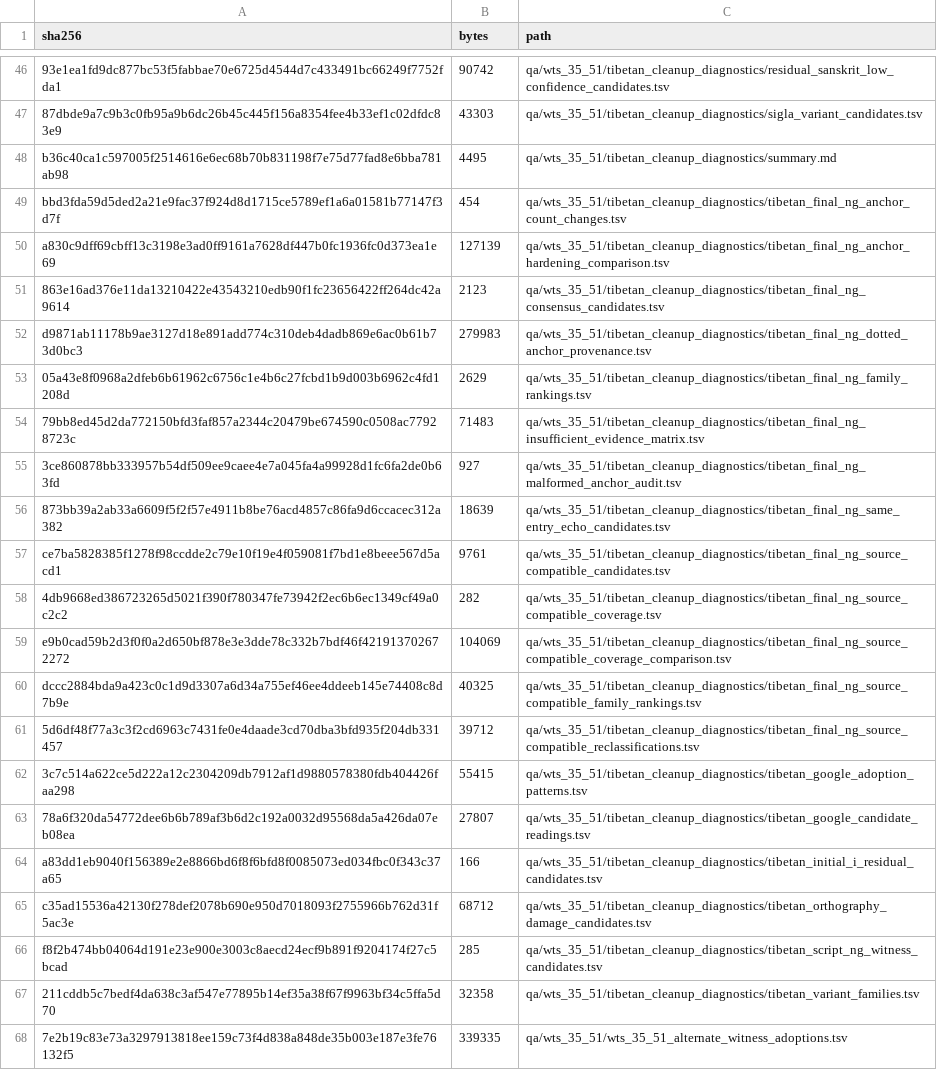
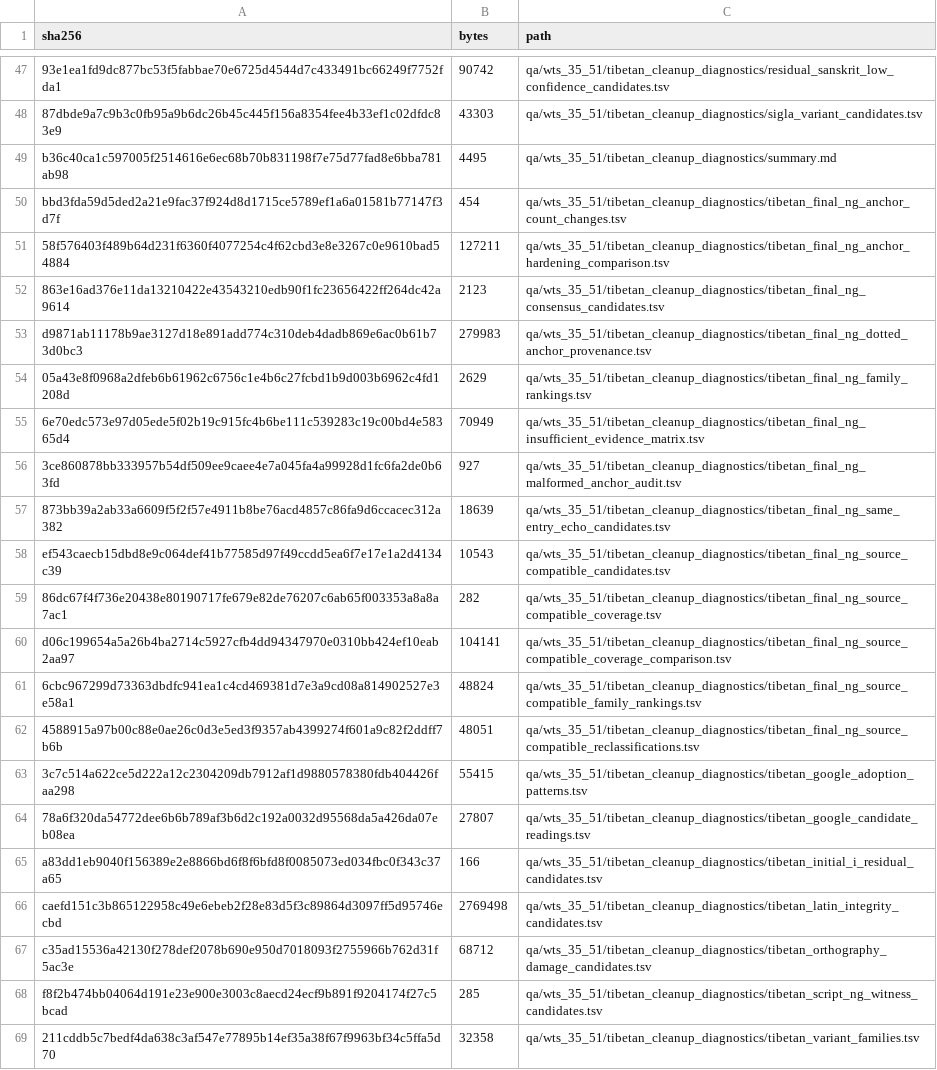
Before and after one commit to nh36/WtSOCR, a TSV file: release/current/checksums.tsv, drawn as a sheet; only a part is shown, gaps mark what is left out; the shorter side is filled out with more unchanged rows; the diff covers the shown part only.

```diff
--- a/release/current/checksums.tsv
+++ b/release/current/checksums.tsv
@@ -49,3 +50,3 @@ b36c40ca1c597005f2514616e6ec68b70b831198f7e75d77fad8e6bba781ab98	4495	qa/wts_35_
 bbd3fda59d5ded2a21e9fac37f924d8d1715ce5789ef1a6a01581b77147f3d7f	454	qa/wts_35_51/tibetan_cleanup_diagnostics/tibetan_final_ng_anchor_count_changes.tsv
-a830c9dff69cbff13c3198e3ad0ff9161a7628df447b0fc1936fc0d373ea1e69	127139	qa/wts_35_51/tibetan_cleanup_diagnostics/tibetan_final_ng_anchor_hardening_comparison.tsv
+58f576403f489b64d231f6360f4077254c4f62cbd3e8e3267c0e9610bad54884	127211	qa/wts_35_51/tibetan_cleanup_diagnostics/tibetan_final_ng_anchor_hardening_comparison.tsv
 863e16ad376e11da13210422e43543210edb90f1fc23656422ff264dc42a9614	2123	qa/wts_35_51/tibetan_cleanup_diagnostics/tibetan_final_ng_consensus_candidates.tsv
@@ -53,10 +54,10 @@ d9871ab11178b9ae3127d18e891add774c310deb4dadb869e6ac0b61b73d0bc3	279983	qa/wts_3
 05a43e8f0968a2dfeb6b61962c6756c1e4b6c27fcbd1b9d003b6962c4fd1208d	2629	qa/wts_35_51/tibetan_cleanup_diagnostics/tibetan_final_ng_family_rankings.tsv
-79bb8ed45d2da772150bfd3faf857a2344c20479be674590c0508ac77928723c	71483	qa/wts_35_51/tibetan_cleanup_diagnostics/tibetan_final_ng_insufficient_evidence_matrix.tsv
+6e70edc573e97d05ede5f02b19c915fc4b6be111c539283c19c00bd4e58365d4	70949	qa/wts_35_51/tibetan_cleanup_diagnostics/tibetan_final_ng_insufficient_evidence_matrix.tsv
 3ce860878bb333957b54df509ee9caee4e7a045fa4a99928d1fc6fa2de0b63fd	927	qa/wts_35_51/tibetan_cleanup_diagnostics/tibetan_final_ng_malformed_anchor_audit.tsv
 873bb39a2ab33a6609f5f2f57e4911b8be76acd4857c86fa9d6ccacec312a382	18639	qa/wts_35_51/tibetan_cleanup_diagnostics/tibetan_final_ng_same_entry_echo_candidates.tsv
-ce7ba5828385f1278f98ccdde2c79e10f19e4f059081f7bd1e8beee567d5acd1	9761	qa/wts_35_51/tibetan_cleanup_diagnostics/tibetan_final_ng_source_compatible_candidates.tsv
-4db9668ed386723265d5021f390f780347fe73942f2ec6b6ec1349cf49a0c2c2	282	qa/wts_35_51/tibetan_cleanup_diagnostics/tibetan_final_ng_source_compatible_coverage.tsv
-e9b0cad59b2d3f0f0a2d650bf878e3e3dde78c332b7bdf46f421913702672272	104069	qa/wts_35_51/tibetan_cleanup_diagnostics/tibetan_final_ng_source_compatible_coverage_comparison.tsv
-dccc2884bda9a423c0c1d9d3307a6d34a755ef46ee4ddeeb145e74408c8d7b9e	40325	qa/wts_35_51/tibetan_cleanup_diagnostics/tibetan_final_ng_source_compatible_family_rankings.tsv
-5d6df48f77a3c3f2cd6963c7431fe0e4daade3cd70dba3bfd935f204db331457	39712	qa/wts_35_51/tibetan_cleanup_diagnostics/tibetan_final_ng_source_compatible_reclassifications.tsv
+ef543caecb15dbd8e9c064def41b77585d97f49ccdd5ea6f7e17e1a2d4134c39	10543	qa/wts_35_51/tibetan_cleanup_diagnostics/tibetan_final_ng_source_compatible_candidates.tsv
+86dc67f4f736e20438e80190717fe679e82de76207c6ab65f003353a8a8a7ac1	282	qa/wts_35_51/tibetan_cleanup_diagnostics/tibetan_final_ng_source_compatible_coverage.tsv
+d06c199654a5a26b4ba2714c5927cfb4dd94347970e0310bb424ef10eab2aa97	104141	qa/wts_35_51/tibetan_cleanup_diagnostics/tibetan_final_ng_source_compatible_coverage_comparison.tsv
+6cbc967299d73363dbdfc941ea1c4cd469381d7e3a9cd08a814902527e3e58a1	48824	qa/wts_35_51/tibetan_cleanup_diagnostics/tibetan_final_ng_source_compatible_family_rankings.tsv
+4588915a97b00c88e0ae26c0d3e5ed3f9357ab4399274f601a9c82f2ddff7b6b	48051	qa/wts_35_51/tibetan_cleanup_diagnostics/tibetan_final_ng_source_compatible_reclassifications.tsv
 3c7c514a622ce5d222a12c2304209db7912af1d9880578380fdb404426faa298	55415	qa/wts_35_51/tibetan_cleanup_diagnostics/tibetan_google_adoption_patterns.tsv
@@ -64,2 +65,3 @@ dccc2884bda9a423c0c1d9d3307a6d34a755ef46ee4ddeeb145e74408c8d7b9e	40325	qa/wts_35
 a83dd1eb9040f156389e2e8866bd6f8f6bfd8f0085073ed034fbc0f343c37a65	166	qa/wts_35_51/tibetan_cleanup_diagnostics/tibetan_initial_i_residual_candidates.tsv
+caefd151c3b865122958c49e6ebeb2f28e83d5f3c89864d3097ff5d95746ecbd	2769498	qa/wts_35_51/tibetan_cleanup_diagnostics/tibetan_latin_integrity_candidates.tsv
 c35ad15536a42130f278def2078b690e950d7018093f2755966b762d31f5ac3e	68712	qa/wts_35_51/tibetan_cleanup_diagnostics/tibetan_orthography_damage_candidates.tsv
```
Also changed, not shown: 3 added rows and 41 edited cells elsewhere in this file, data/correction_families.tsv, data/final_ng_historical_witness_audit.tsv, 43 other files.
